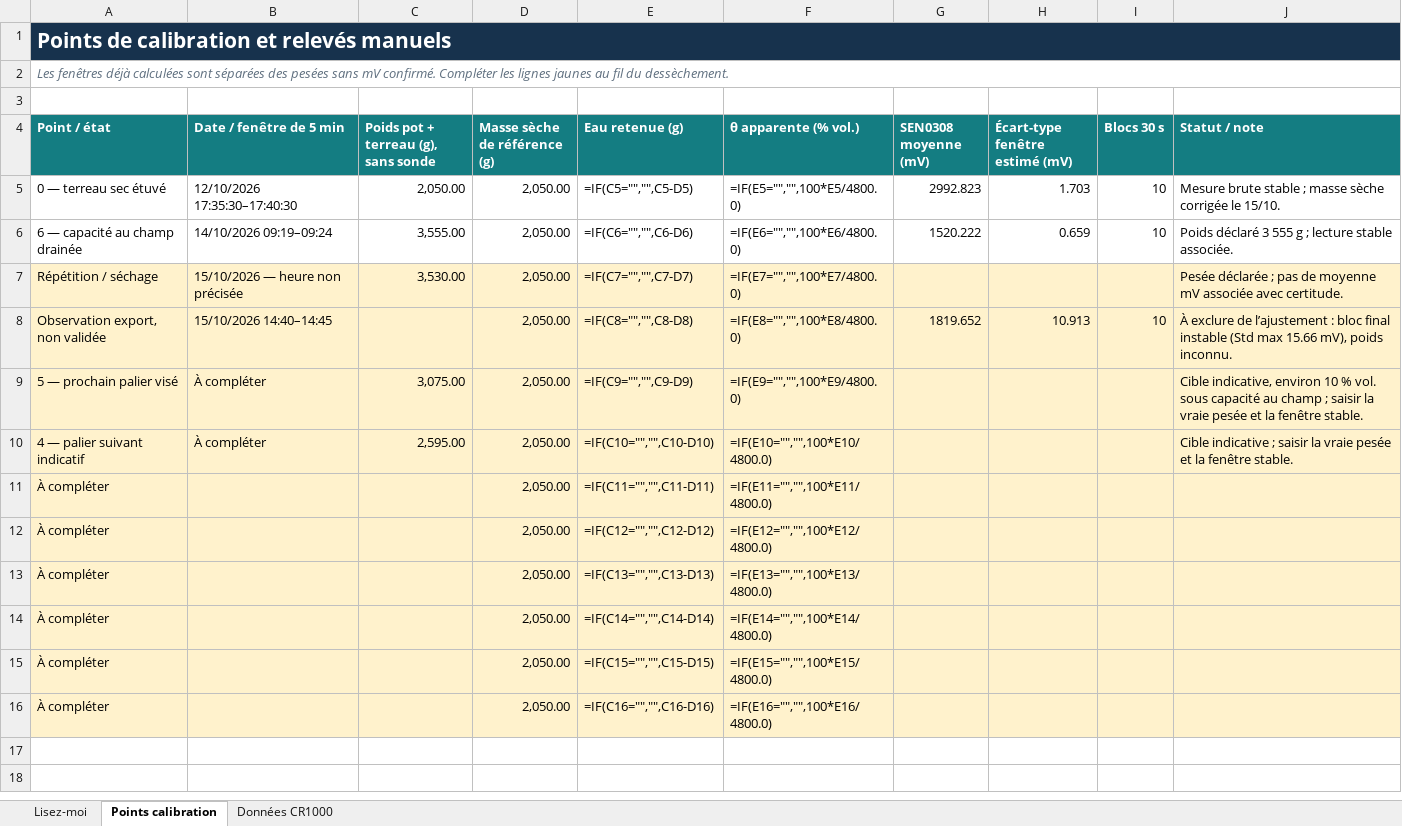
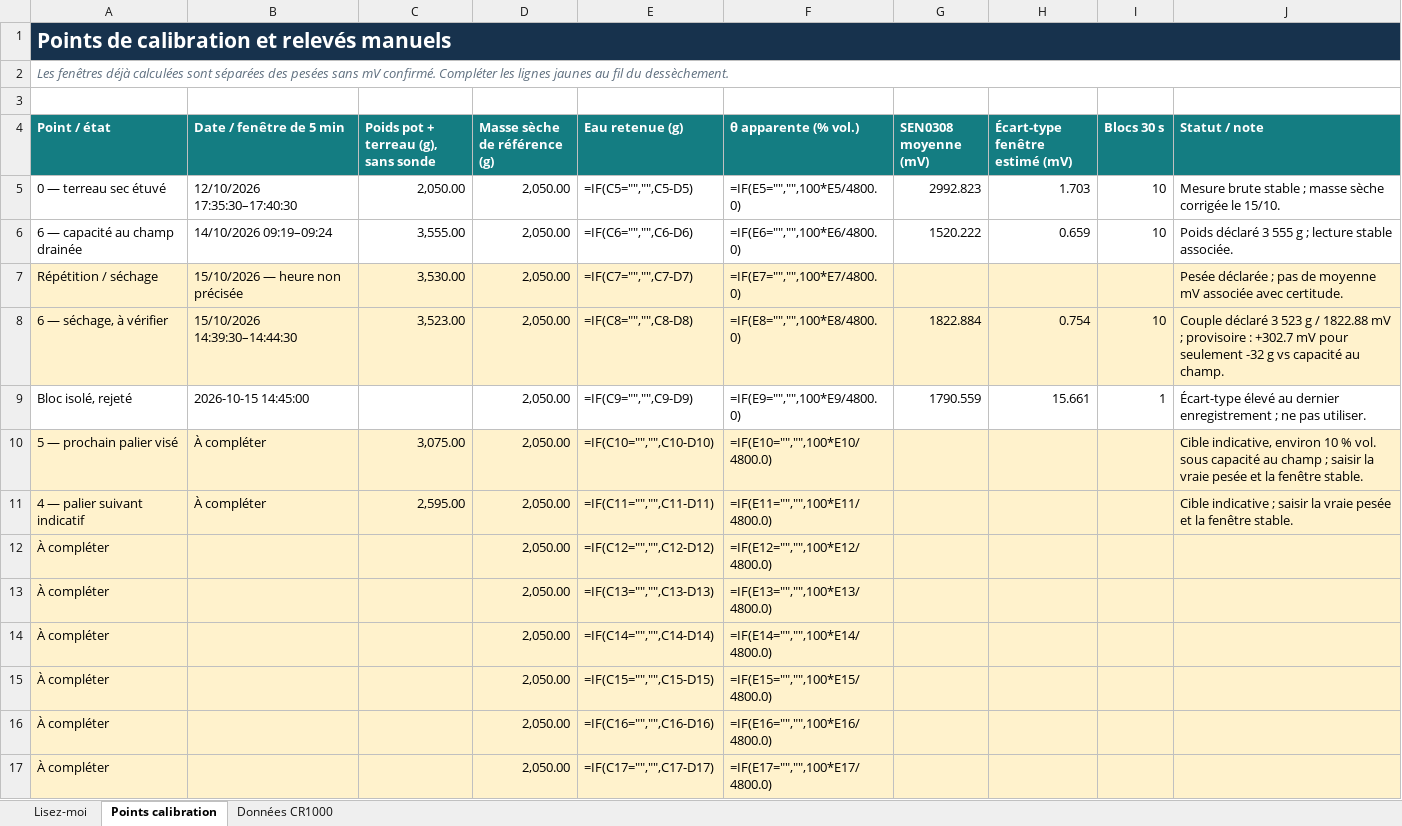
Before and after one commit to Razgul69/serre-irrigation-precision-lorawan, an Excel workbook: docs/Calibration_SEN0308.xlsx, sheet Points calibration, drawn as a sheet; values as stored, in another font and other column widths than the file's, no borders; formulas without a stored value are shown as written; removed rows and columns are numbered as before the commit, all else as after; the diff names each change by its address in the sheet, - before the commit and + after, or states it on an @@ line.

```diff
--- a/docs/Calibration_SEN0308.xlsx (sheet Points calibration)
+++ b/docs/Calibration_SEN0308.xlsx (sheet Points calibration)
-row 8: Observation export, non validée | 15/10/2026 14:40–14:45 |  | 2,050.00 | =IF(C8="","",C8-D8) | =IF(E8="","",100*E8/4800.0) | 1819.652 | 10.913 | 10 | À exclure de l’ajustement : bloc final instable (Std max 15.66 mV), poids inconnu.
+row 8: 6 — séchage, à vérifier | 15/10/2026 14:39:30–14:44:30 | 3,523.00 | 2,050.00 | =IF(C8="","",C8-D8) | =IF(E8="","",100*E8/4800.0) | 1822.884 | 0.754 | 10 | Couple déclaré 3 523 g / 1822.88 mV ; provisoire : +302.7 mV pour seulement -32 g vs capacité au champ.
+row 9: Bloc isolé, rejeté | 2026-10-15 14:45:00 |  | 2,050.00 | =IF(C9="","",C9-D9) | =IF(E9="","",100*E9/4800.0) | 1790.559 | 15.661 | 1 | Écart-type élevé au dernier enregistrement ; ne pas utiliser.
-E10 (Eau retenue (g)): =IF(C9="","",C9-D9)
+E10 (Eau retenue (g)): =IF(C10="","",C10-D10)
-F10 (θ apparente (% vol.)): =IF(E9="","",100*E9/4800.0)
+F10 (θ apparente (% vol.)): =IF(E10="","",100*E10/4800.0)
-E11 (Eau retenue (g)): =IF(C10="","",C10-D10)
+E11 (Eau retenue (g)): =IF(C11="","",C11-D11)
-F11 (θ apparente (% vol.)): =IF(E10="","",100*E10/4800.0)
+F11 (θ apparente (% vol.)): =IF(E11="","",100*E11/4800.0)
-row 11: À compléter |  |  | 2,050.00 | =IF(C11="","",C11-D11) | =IF(E11="","",100*E11/4800.0)
+row 17: À compléter |  |  | 2,050.00 | =IF(C17="","",C17-D17) | =IF(E17="","",100*E17/4800.0)
```
Also changed, not shown: sheet Lisez-moi, 1 other file.
